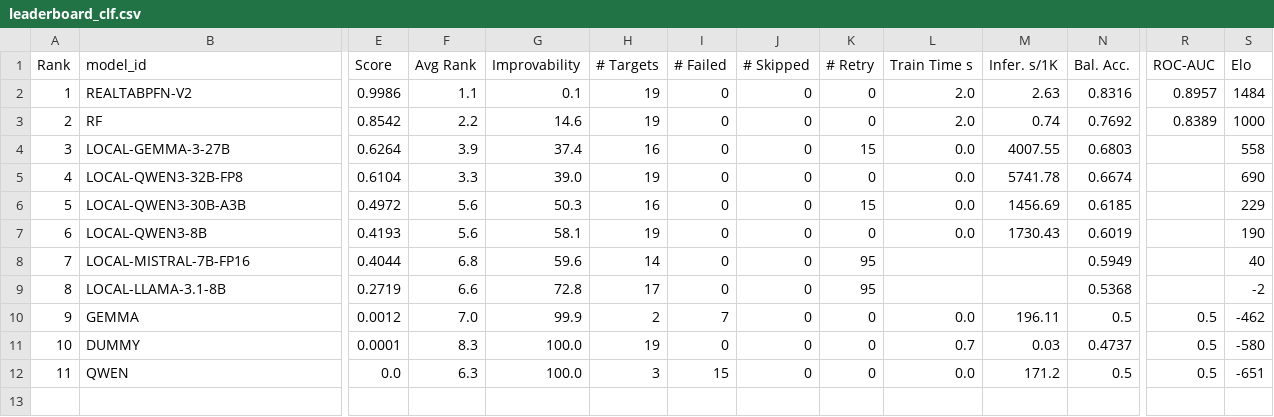
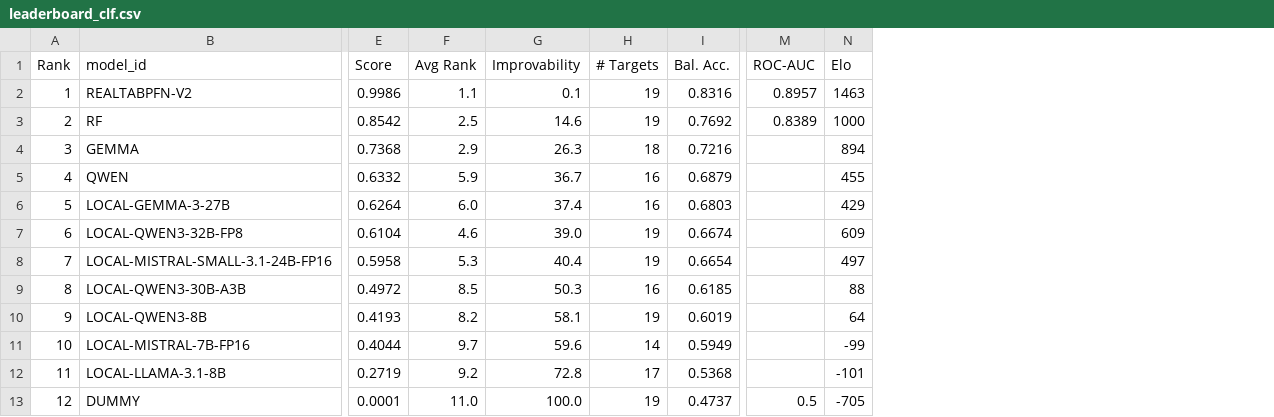
Before and after one commit to not-a-feature/TabBench-LLM, a CSV file: site_data/data/leaderboard_clf.csv, drawn as a sheet; only a part is shown, gaps mark what is left out; removed rows and columns are numbered as before the commit, all else as after; rows hold the shown columns only; the diff names each change by its address in the sheet, - before the commit and + after, or states it on an @@ line.

```diff
--- a/site_data/data/leaderboard_clf.csv
+++ b/site_data/data/leaderboard_clf.csv
-column I (# Failed), rows 2-9: all 0; row 11: 0
-column J (# Skipped), rows 2-9: all 0; row 11: 0
-column K (# Retry), rows 2-9: 0 | 0 | 15 | 0 | 15 | 0 | 95 | 95; row 11: 0
-column L (Train Time s), rows 2-7: 2.0 | 2.0 | 0.0 | 0.0 | 0.0 | 0.0; row 11: 0.7
-column M (Infer. s/1K), rows 2-7: 2.63 | 0.74 | 4007.55 | 5741.78 | 1456.69 | 1730.43; row 11: 0.03
-N2 (Elo): 1484
+N2 (Elo): 1463
-F3 (Avg Rank): 2.2
+F3 (Avg Rank): 2.5
+row 4: 3 | GEMMA | 0.7368 | 2.9 | 26.3 | 18 | 0.7216 |  | 894
+row 5: 4 | QWEN | 0.6332 | 5.9 | 36.7 | 16 | 0.6879 |  | 455
@@ column A (Rank) renumbered between rows 6 and 13 @@
-F6 (Avg Rank): 3.9
+F6 (Avg Rank): 6.0
-N6 (Elo): 558
+N6 (Elo): 429
-F7 (Avg Rank): 3.3
+F7 (Avg Rank): 4.6
-N7 (Elo): 690
+N7 (Elo): 609
+row 8: 7 | LOCAL-MISTRAL-SMALL-3.1-24B-FP16 | 0.5958 | 5.3 | 40.4 | 19 | 0.6654 |  | 497
-F9 (Avg Rank): 5.6
+F9 (Avg Rank): 8.5
-N9 (Elo): 229
+N9 (Elo): 88
-F10 (Avg Rank): 5.6
+F10 (Avg Rank): 8.2
-N10 (Elo): 190
+N10 (Elo): 64
-F11 (Avg Rank): 6.8
+F11 (Avg Rank): 9.7
-N11 (Elo): 40
+N11 (Elo): -99
-F12 (Avg Rank): 6.6
+F12 (Avg Rank): 9.2
-N12 (Elo): -2
+N12 (Elo): -101
-row 10: 9 | GEMMA | 0.0012 | 7.0 | 99.9 | 2 | 7 | 0 | 0 | 0.0 | 196.11 | 0.5 | 0.5 | -462
-F13 (Avg Rank): 8.3
+F13 (Avg Rank): 11.0
-N13 (Elo): -580
+N13 (Elo): -705
-row 12: 11 | QWEN | 0.0 | 6.3 | 100.0 | 3 | 15 | 0 | 0 | 0.0 | 171.2 | 0.5 | 0.5 | -651
```
Also changed, not shown: site_data/data/datasets.csv, site_data/data/leaderboard_overall.csv, 4 other files.
